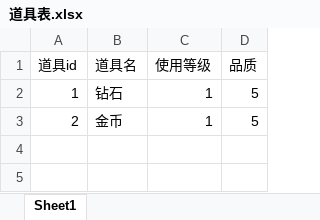
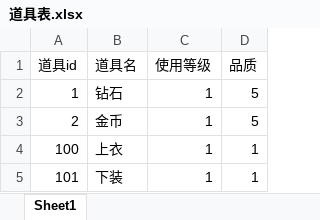
Before and after one commit to mostevercxz/excel, an Excel workbook: 道具表.xlsx, sheet Sheet1, drawn as a sheet; values as stored, in another font and other column widths than the file's, no borders; the diff names each change by its address in the sheet, - before the commit and + after, or states it on an @@ line.

Commit message:
增加2个道具：上衣，下装

```diff
--- a/道具表.xlsx (sheet Sheet1)
+++ b/道具表.xlsx (sheet Sheet1)
+row 4: 100 | 上衣 | 1 | 1
+row 5: 101 | 下装 | 1 | 1
```
